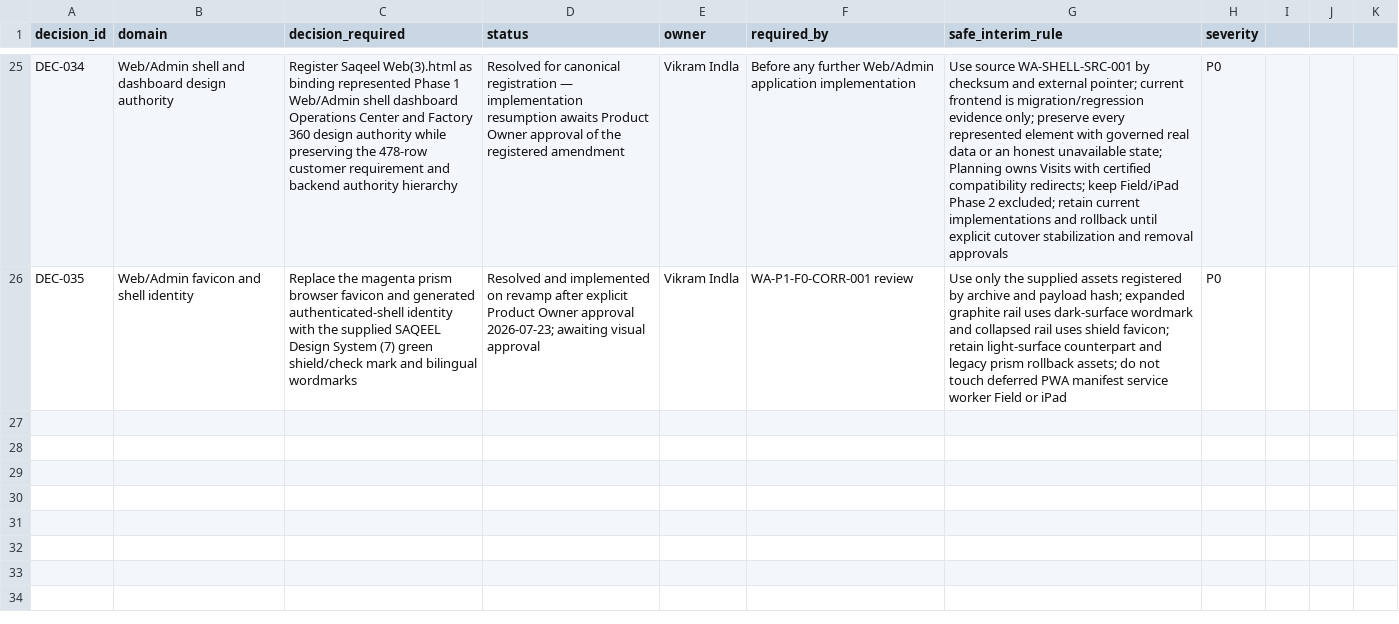
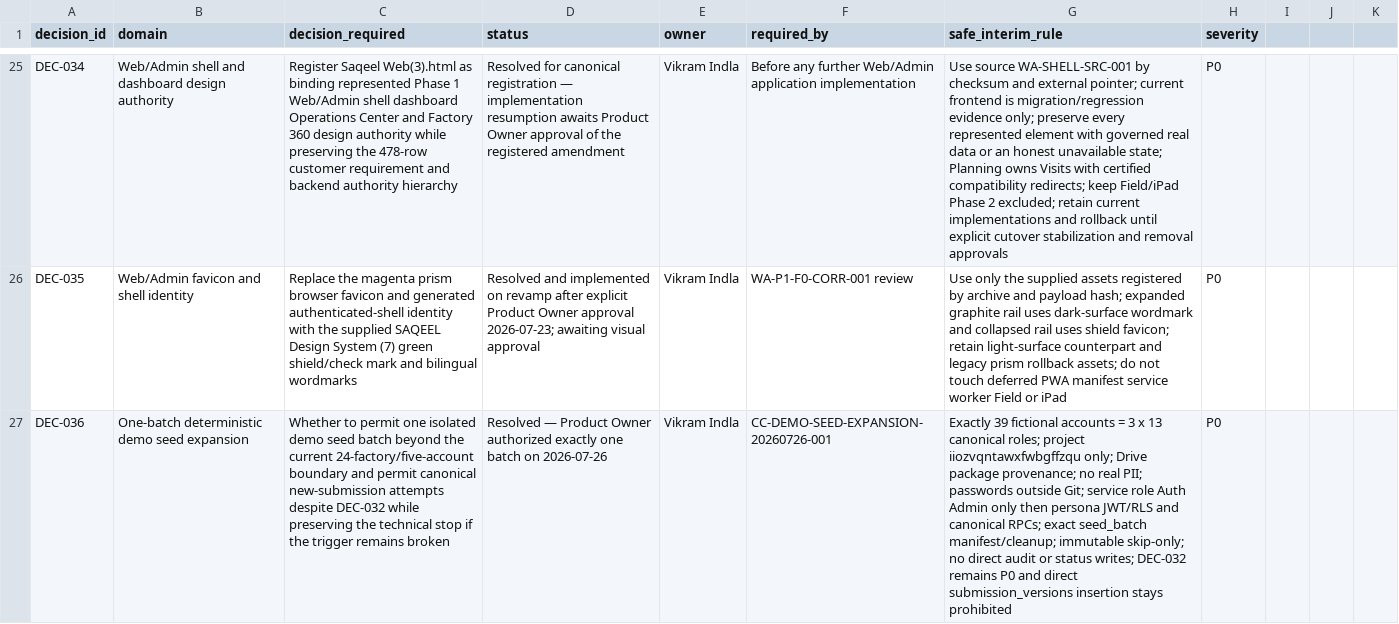
Before and after one commit to Vikram-Indla/Inspection, a CSV file: product-contract/governance/decision_register.csv, drawn as a sheet; only a part is shown, gaps mark what is left out; the diff names each change by its address in the sheet, - before the commit and + after, or states it on an @@ line.

Commit message:
feat(seed): deliver governed multi-persona demo batch

```diff
--- a/product-contract/governance/decision_register.csv
+++ b/product-contract/governance/decision_register.csv
+row 27: DEC-036 | One-batch deterministic demo seed expansion | Whether to permit one isolated demo seed batch beyond the current 24-factory/five-account boundary and permit canonical new-submission attempts despite DEC-032 while preserving the technical stop if the trigger remains broken | Resolved — Product Owner authorized exactly one batch on 2026-07-26 | Vikram Indla | CC-DEMO-SEED-EXPANSION-20260726-001 | Exactly 39 fictional accounts = 3 x 13 canonical roles; project iiozvqntawxfwbgffzqu only; Drive package provenance; no real PII; passwords outside Git; service role Auth Admin only then persona JWT/RLS and canonical RPCs; exact seed_batch manifest/cleanup; immutable skip-only; no direct audit or status writes; DEC-032 remains P0 and direct submission_versions insertion stays prohibited | P0
```
Also changed, not shown: 25 other files.
